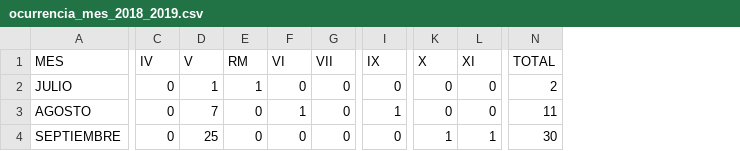
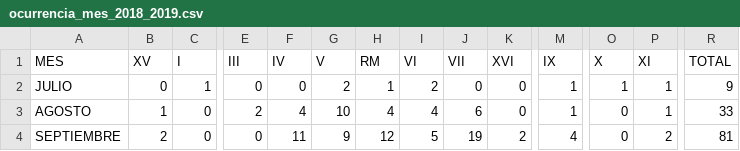
Before and after one commit to ymotomy/Proyecto-IMT2200, a CSV file: data/ocurrencia_mes/ocurrencia_mes_2018_2019.csv, drawn as a sheet; only a part is shown, gaps mark what is left out; addresses are those after the commit; the diff covers the shown part only; the diff names each change by its address in the sheet, - before the commit and + after, or states it on an @@ line.

```diff
--- a/data/ocurrencia_mes/ocurrencia_mes_2018_2019.csv
+++ b/data/ocurrencia_mes/ocurrencia_mes_2018_2019.csv
+column B (XV), rows 2-4: 0 | 1 | 2
+column C (I), rows 2-4: 1 | 0 | 0
+column E (III), rows 2-4: 0 | 2 | 0
+column K (XVI), rows 2-4: 0 | 0 | 2
-G2 (V): 1
+G2 (V): 2
-I2 (VI): 0
+I2 (VI): 2
-M2 (IX): 0
+M2 (IX): 1
-O2 (X): 0
+O2 (X): 1
-P2:P3 (XI): 0
+P2:P3 (XI): 1
-R2 (TOTAL): 2
+R2 (TOTAL): 9
-F3 (IV): 0
+F3 (IV): 4
-G3 (V): 7
+G3 (V): 10
-H3 (RM): 0
+H3 (RM): 4
-I3 (VI): 1
+I3 (VI): 4
-J3 (VII): 0
+J3 (VII): 6
-R3 (TOTAL): 11
+R3 (TOTAL): 33
-F4 (IV): 0
+F4 (IV): 11
-G4 (V): 25
+G4 (V): 9
-H4 (RM): 0
+H4 (RM): 12
-I4 (VI): 0
+I4 (VI): 5
-J4 (VII): 0
+J4 (VII): 19
-M4 (IX): 0
+M4 (IX): 4
-O4 (X): 1
+O4 (X): 0
-P4 (XI): 1
+P4 (XI): 2
-R4 (TOTAL): 30
+R4 (TOTAL): 81
```
Also changed, not shown: 92 edited cells elsewhere in this file, data/ocurrencia_mes/ocurrencia_mes_2019_2020.csv, data/ocurrencia_mes/ocurrencia_mes_2020_2021.csv, 10 other files.
